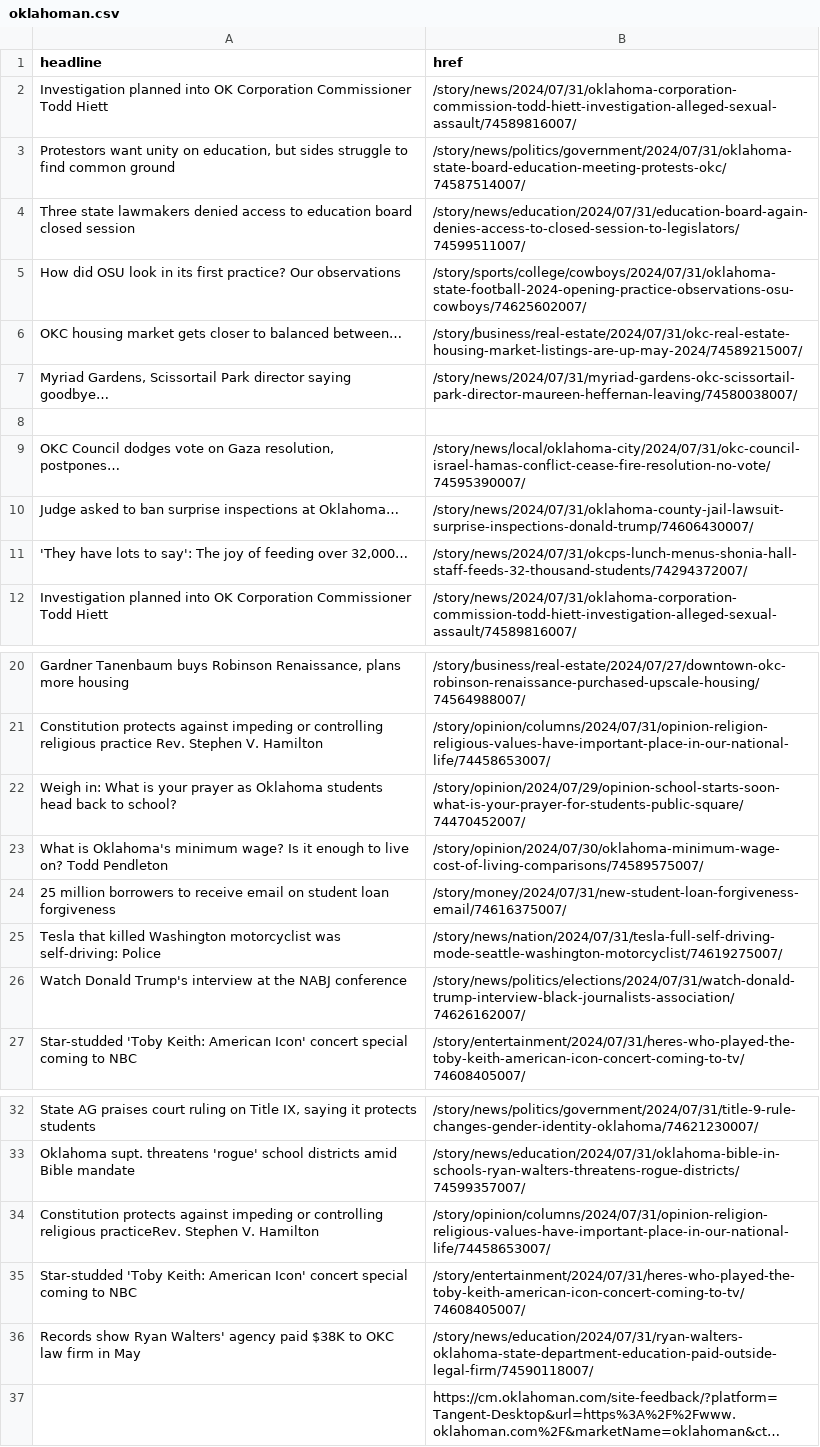
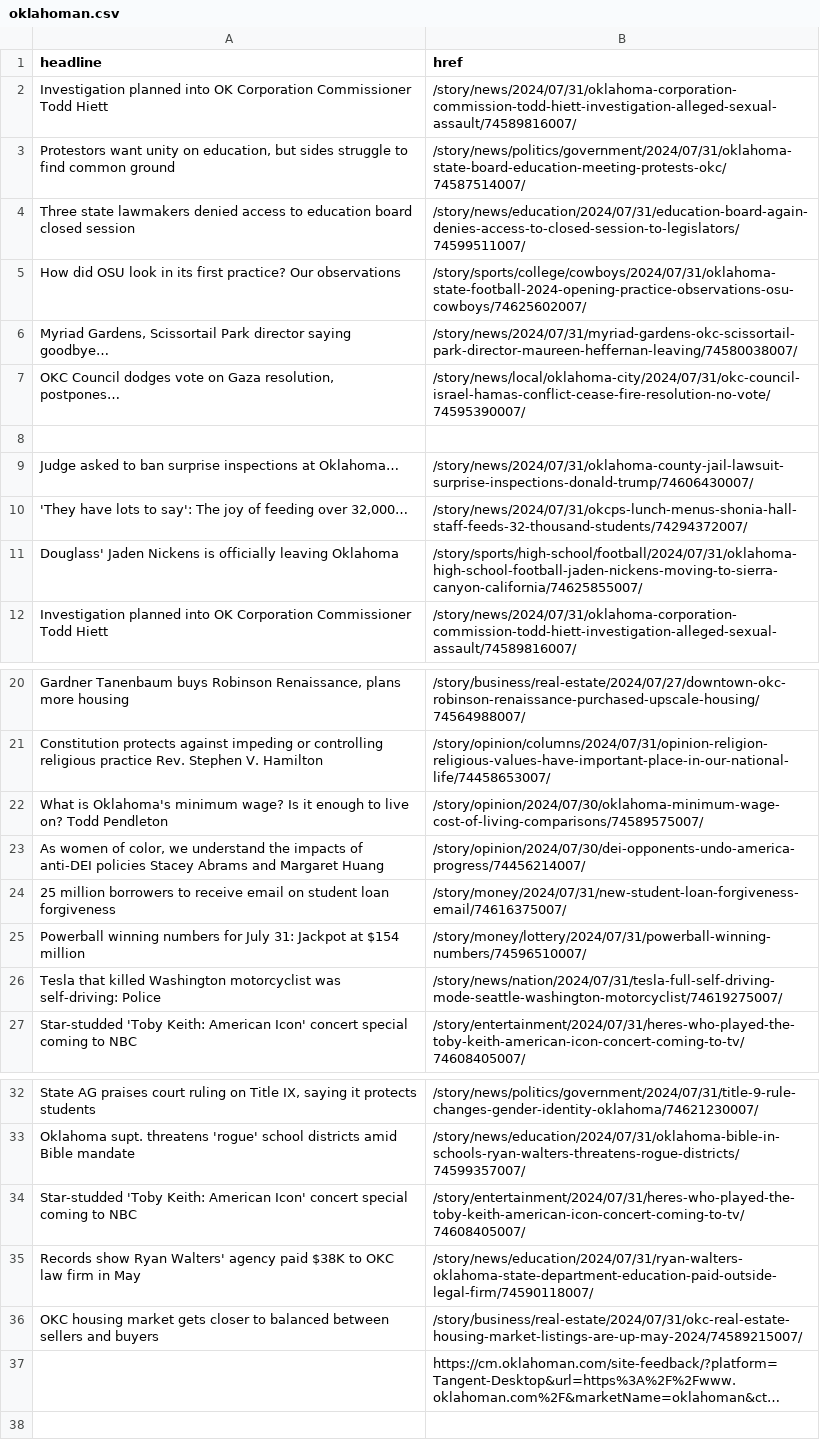
Before and after one commit to jessieblaeser/auto-scraper, a CSV file: oklahoman.csv, drawn as a sheet; only a part is shown, gaps mark what is left out; long unchanged cells end in …; removed rows and columns are numbered as before the commit, all else as after; the diff names each change by its address in the sheet, - before the commit and + after, or states it on an @@ line.

```diff
--- a/oklahoman.csv
+++ b/oklahoman.csv
-row 6: OKC housing market gets closer to balanced between… | /story/business/real-estate/2024/07/31/okc-real-estate-housing-market-listings-are-up-may-2024/74589215007/
@@ row 9 moved to row 7: OKC Council dodges vote on Gaza resoluti… @@
+row 11: Douglass' Jaden Nickens is officially leaving Oklahoma | /story/sports/high-school/football/2024/07/31/oklahoma-high-school-football-jaden-nickens-moving-to-sierra-canyon-california/74625855007/
-row 22: Weigh in: What is your prayer as Oklahoma students head back to school? | /story/opinion/2024/07/29/opinion-school-starts-soon-what-is-your-prayer-for-students-public-square/74470452007/
+row 23: As women of color, we understand the impacts of anti-DEI policies Stacey Abrams and Margaret Huang | /story/opinion/2024/07/30/dei-opponents-undo-america-progress/74456214007/
+row 25: Powerball winning numbers for July 31: Jackpot at $154 million | /story/money/lottery/2024/07/31/powerball-winning-numbers/74596510007/
-row 26: Watch Donald Trump's interview at the NABJ conference | /story/news/politics/elections/2024/07/31/watch-donald-trump-interview-black-journalists-association/74626162007/
-row 34: Constitution protects against impeding or controlling religious practiceRev. Stephen V. Hamilton | /story/opinion/columns/2024/07/31/opinion-religion-religious-values-have-important-place-in-our-national-life/74458653007/
+row 36: OKC housing market gets closer to balanced between sellers and buyers | /story/business/real-estate/2024/07/31/okc-real-estate-housing-market-listings-are-up-may-2024/74589215007/
```
